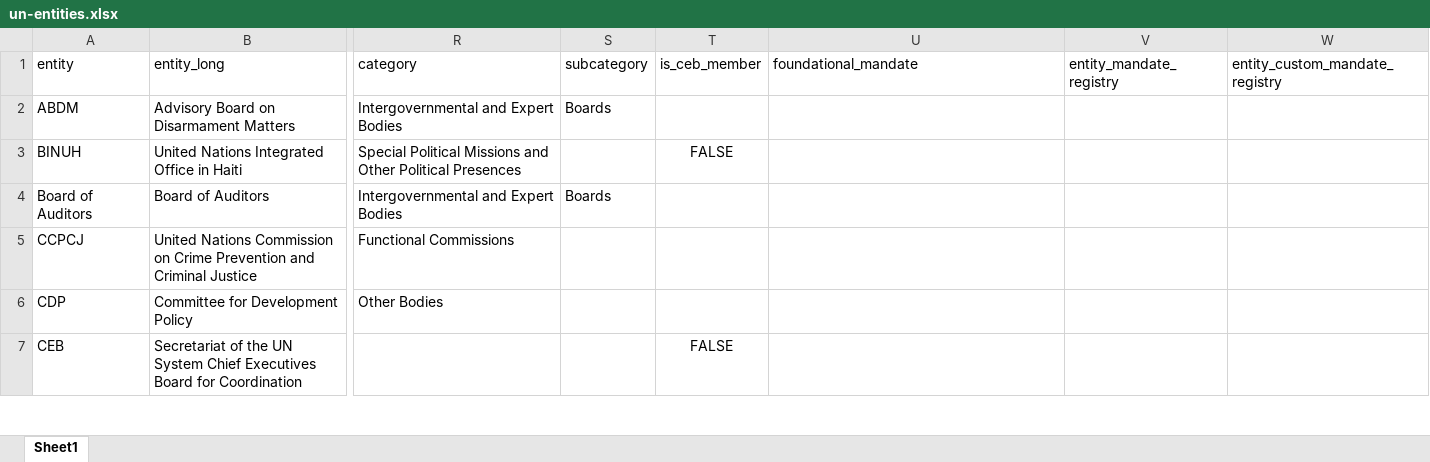
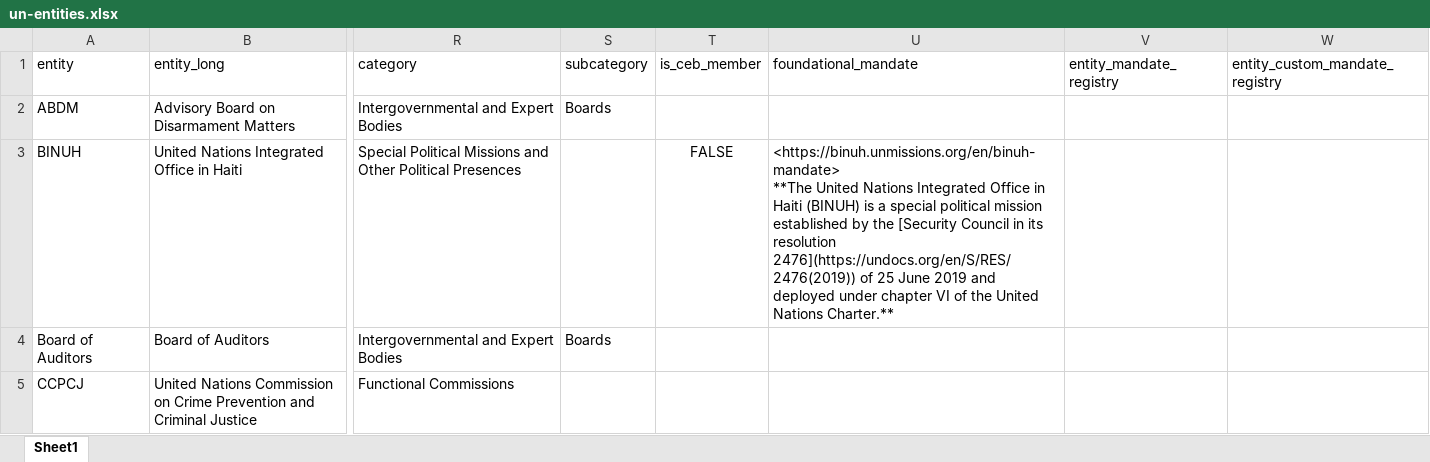
Before and after one commit to UN-EOSG-Analytics/un-system-chart-navigator, an Excel workbook: public/un-entities.xlsx, sheet Sheet1, drawn as a sheet; only a part is shown, gaps mark what is left out; the shorter side is filled out with more unchanged rows; values as stored, in another font and other column widths than the file's, no borders; ↵ is a line break in a cell; the diff covers the shown part only; the diff names each change by its address in the sheet, - before the commit and + after, or states it on an @@ line.

Commit message:
data update

```diff
--- a/public/un-entities.xlsx (sheet Sheet1)
+++ b/public/un-entities.xlsx (sheet Sheet1)
-U3 (foundational_mandate): (empty)
+U3 (foundational_mandate): <https://binuh.unmissions.org/en/binuh-mandate> ↵ **The United Nations Integrated Office in Haiti (BINUH) is a special political mission established by the [Security Council in its resolution 2476](https://undocs.org/en/S/RES/2476(2019)) of 25 June 2019 and deployed under chapter VI of the United Nations Charter.**
```
Also changed, not shown: 1 added row, 8 removed rows and 2 edited cells elsewhere in this sheet, 2 other files.
